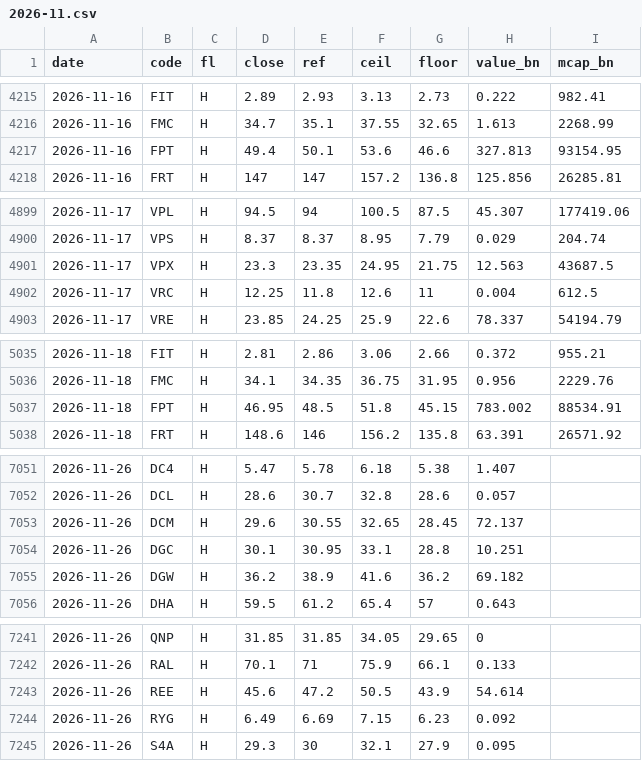
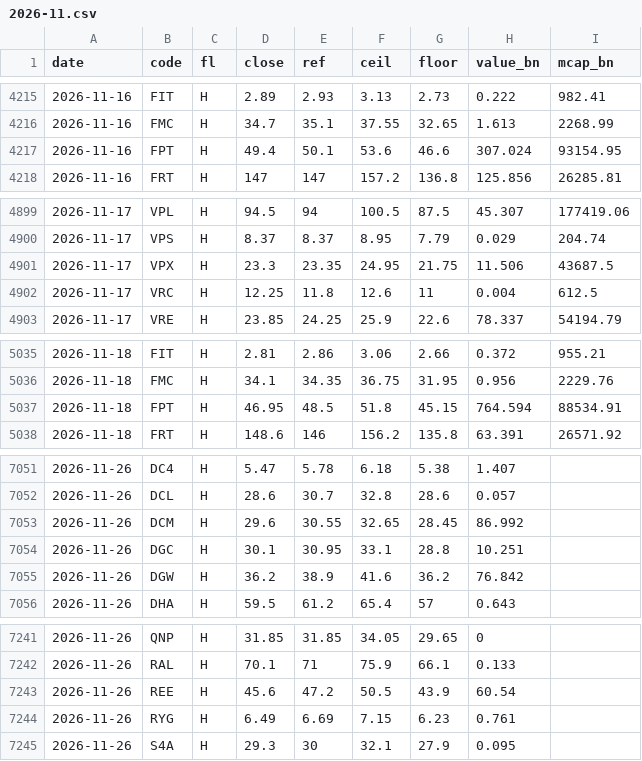
Before and after one commit to learnaiwithharry/vn-index-tracker, a CSV file: data/store/px/2026-11.csv, drawn as a sheet; only a part is shown, gaps mark what is left out; the diff covers the shown part only.

```diff
--- a/data/store/px/2026-11.csv
+++ b/data/store/px/2026-11.csv
@@ -4216,3 +4216,3 @@ date,code,fl,close,ref,ceil,floor,value_bn,mcap_bn
 2026-11-16,FMC,H,34.7,35.1,37.55,32.65,1.613,2268.99
-2026-11-16,FPT,H,49.4,50.1,53.6,46.6,327.813,93154.95
+2026-11-16,FPT,H,49.4,50.1,53.6,46.6,307.024,93154.95
 2026-11-16,FRT,H,147,147,157.2,136.8,125.856,26285.81
@@ -4900,3 +4900,3 @@ date,code,fl,close,ref,ceil,floor,value_bn,mcap_bn
 2026-11-17,VPS,H,8.37,8.37,8.95,7.79,0.029,204.74
-2026-11-17,VPX,H,23.3,23.35,24.95,21.75,12.563,43687.5
+2026-11-17,VPX,H,23.3,23.35,24.95,21.75,11.506,43687.5
 2026-11-17,VRC,H,12.25,11.8,12.6,11,0.004,612.5
@@ -5036,3 +5036,3 @@ date,code,fl,close,ref,ceil,floor,value_bn,mcap_bn
 2026-11-18,FMC,H,34.1,34.35,36.75,31.95,0.956,2229.76
-2026-11-18,FPT,H,46.95,48.5,51.8,45.15,783.002,88534.91
+2026-11-18,FPT,H,46.95,48.5,51.8,45.15,764.594,88534.91
 2026-11-18,FRT,H,148.6,146,156.2,135.8,63.391,26571.92
@@ -7052,5 +7052,5 @@ date,code,fl,close,ref,ceil,floor,value_bn,mcap_bn
 2026-11-26,DCL,H,28.6,30.7,32.8,28.6,0.057,
-2026-11-26,DCM,H,29.6,30.55,32.65,28.45,72.137,
+2026-11-26,DCM,H,29.6,30.55,32.65,28.45,86.992,
 2026-11-26,DGC,H,30.1,30.95,33.1,28.8,10.251,
-2026-11-26,DGW,H,36.2,38.9,41.6,36.2,69.182,
+2026-11-26,DGW,H,36.2,38.9,41.6,36.2,76.842,
 2026-11-26,DHA,H,59.5,61.2,65.4,57,0.643,
@@ -7242,4 +7242,4 @@ date,code,fl,close,ref,ceil,floor,value_bn,mcap_bn
 2026-11-26,RAL,H,70.1,71,75.9,66.1,0.133,
-2026-11-26,REE,H,45.6,47.2,50.5,43.9,54.614,
-2026-11-26,RYG,H,6.49,6.69,7.15,6.23,0.092,
+2026-11-26,REE,H,45.6,47.2,50.5,43.9,60.54,
+2026-11-26,RYG,H,6.49,6.69,7.15,6.23,0.761,
 2026-11-26,S4A,H,29.3,30,32.1,27.9,0.095,
```
Also changed, not shown: 17 edited cells elsewhere in this file, 1 other file.
